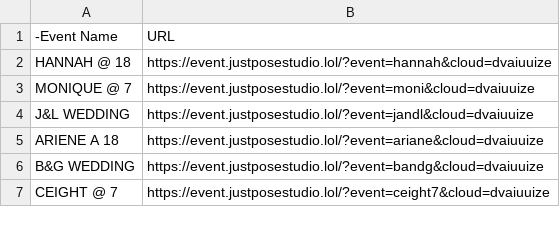
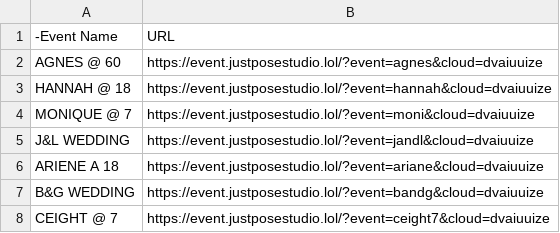
Before and after one commit to sirnichemotivation-rgb/events-landingpage, a CSV file: events.csv, drawn as a sheet; only a part is shown; the diff names each change by its address in the sheet, - before the commit and + after, or states it on an @@ line.

Commit message:
Update events.csv

```diff
--- a/events.csv
+++ b/events.csv
+row 2: AGNES @ 60 | https://event.justposestudio.lol/?event=agnes&cloud=dvaiuuize
```
